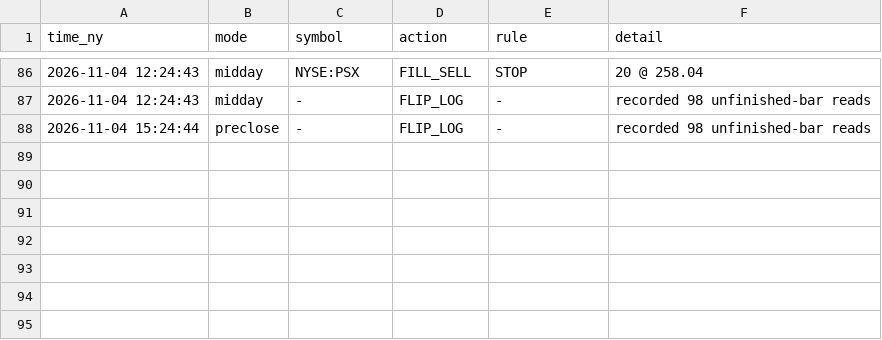
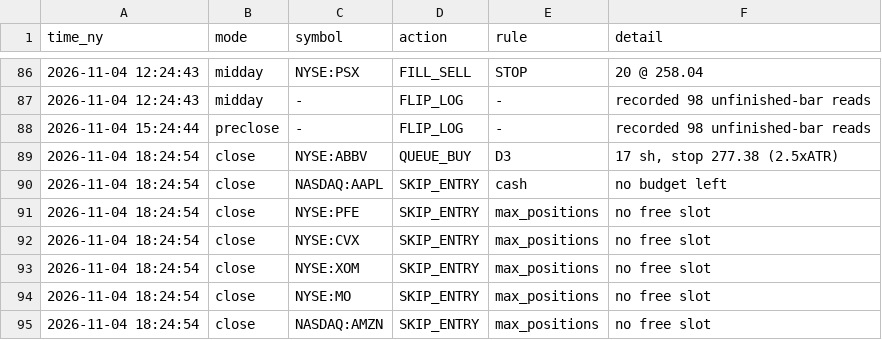
Before and after one commit to rOybOtTt/substack-mcp, a CSV file: ta-rulebook/demo/decision_log.csv, drawn as a sheet; only a part is shown, gaps mark what is left out; the diff names each change by its address in the sheet, - before the commit and + after, or states it on an @@ line.

```diff
--- a/ta-rulebook/demo/decision_log.csv
+++ b/ta-rulebook/demo/decision_log.csv
+row 89: 2026-11-04 18:24:54 | close | NYSE:ABBV | QUEUE_BUY | D3 | 17 sh, stop 277.38 (2.5xATR)
+row 90: 2026-11-04 18:24:54 | close | NASDAQ:AAPL | SKIP_ENTRY | cash | no budget left
+row 91: 2026-11-04 18:24:54 | close | NYSE:PFE | SKIP_ENTRY | max_positions | no free slot
+row 92: 2026-11-04 18:24:54 | close | NYSE:CVX | SKIP_ENTRY | max_positions | no free slot
+row 93: 2026-11-04 18:24:54 | close | NYSE:XOM | SKIP_ENTRY | max_positions | no free slot
+row 94: 2026-11-04 18:24:54 | close | NYSE:MO | SKIP_ENTRY | max_positions | no free slot
+row 95: 2026-11-04 18:24:54 | close | NASDAQ:AMZN | SKIP_ENTRY | max_positions | no free slot
```
Also changed, not shown: ta-rulebook/demo/flips.csv, ta-rulebook/demo/marks.csv, 17 other files.
